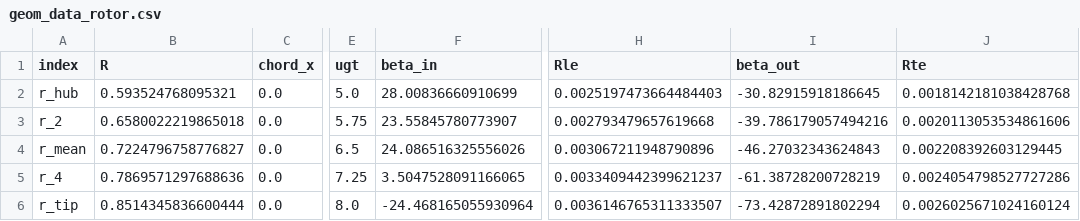
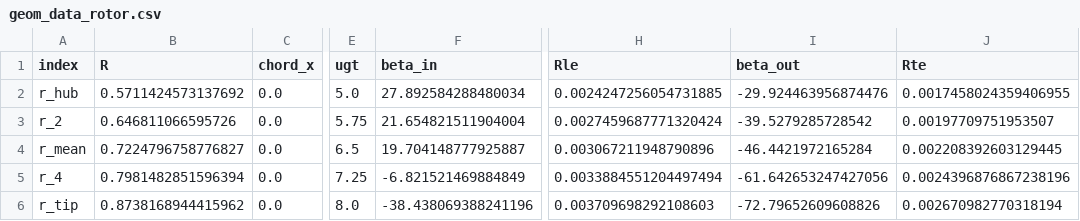
Before and after one commit to plewciozaur34/praca_inzynierska, a CSV file: data/csv/geom_data_rotor.csv, drawn as a sheet; only a part is shown, gaps mark what is left out; the diff names each change by its address in the sheet, - before the commit and + after, or states it on an @@ line.

```diff
--- a/data/csv/geom_data_rotor.csv
+++ b/data/csv/geom_data_rotor.csv
-B2 (R): 0.593524768095321
+B2 (R): 0.5711424573137692
-F2 (beta_in): 28.00836660910699
+F2 (beta_in): 27.892584288480034
-H2 (Rle): 0.0025197473664484403
+H2 (Rle): 0.0024247256054731885
-I2 (beta_out): -30.82915918186645
+I2 (beta_out): -29.924463956874476
-J2 (Rte): 0.0018142181038428768
+J2 (Rte): 0.0017458024359406955
-B3 (R): 0.6580022219865018
+B3 (R): 0.646811066595726
-F3 (beta_in): 23.55845780773907
+F3 (beta_in): 21.654821511904004
-H3 (Rle): 0.002793479657619668
+H3 (Rle): 0.0027459687771320424
-I3 (beta_out): -39.786179057494216
+I3 (beta_out): -39.5279285728542
-J3 (Rte): 0.0020113053534861606
+J3 (Rte): 0.00197709751953507
-F4 (beta_in): 24.086516325556026
+F4 (beta_in): 19.704148777925887
-I4 (beta_out): -46.27032343624843
+I4 (beta_out): -46.4421972165284
-B5 (R): 0.7869571297688636
+B5 (R): 0.7981482851596394
-F5 (beta_in): 3.5047528091166065
+F5 (beta_in): -6.821521469884849
-H5 (Rle): 0.0033409442399621237
+H5 (Rle): 0.0033884551204497494
-I5 (beta_out): -61.38728200728219
+I5 (beta_out): -61.642653247427056
-J5 (Rte): 0.0024054798527727286
+J5 (Rte): 0.0024396876867238196
-B6 (R): 0.8514345836600444
+B6 (R): 0.8738168944415962
-F6 (beta_in): -24.468165055930964
+F6 (beta_in): -38.438069388241196
-H6 (Rle): 0.0036146765311333507
+H6 (Rle): 0.003709698292108603
-I6 (beta_out): -73.42872891802294
+I6 (beta_out): -72.79652609608826
-J6 (Rte): 0.0026025671024160124
+J6 (Rte): 0.002670982770318194
```
Also changed, not shown: data/csv/geometry_dep_params.csv, data/csv/sre_output.csv, 26 other files.
